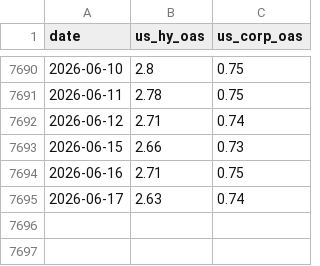
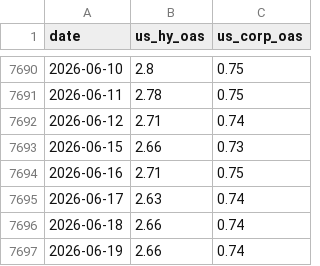
Before and after one commit to alpha-ai-mvp/daily-static-data, a CSV file: general_rates_db_CreditSpreads.csv, drawn as a sheet; only a part is shown, gaps mark what is left out.

```diff
--- a/general_rates_db_CreditSpreads.csv
+++ b/general_rates_db_CreditSpreads.csv
@@ -7695 +7695,3 @@ date,us_hy_oas,us_corp_oas
 2026-06-17,2.63,0.74
+2026-06-18,2.66,0.74
+2026-06-19,2.66,0.74
```
Also changed, not shown: general_rates_db_InterestRates.csv, volatility.csv.
